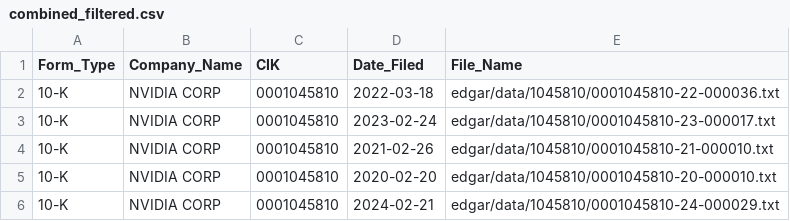
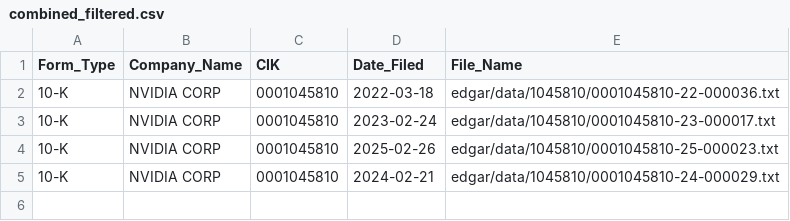
Before and after one commit to Spoorthy-K-R/Accounting, a CSV file: NVIDIA/combined_filtered.csv, drawn as a sheet.

```diff
--- a/NVIDIA/combined_filtered.csv
+++ b/NVIDIA/combined_filtered.csv
@@ -3,4 +3,3 @@ Form_Type,Company_Name,CIK,Date_Filed,File_Name
 10-K,NVIDIA CORP,0001045810,2023-02-24,edgar/data/1045810/0001045810-23-000017.txt
-10-K,NVIDIA CORP,0001045810,2021-02-26,edgar/data/1045810/0001045810-21-000010.txt
-10-K,NVIDIA CORP,0001045810,2020-02-20,edgar/data/1045810/0001045810-20-000010.txt
+10-K,NVIDIA CORP,0001045810,2025-02-26,edgar/data/1045810/0001045810-25-000023.txt
 10-K,NVIDIA CORP,0001045810,2024-02-21,edgar/data/1045810/0001045810-24-000029.txt
```
Also changed, not shown: 44 other files.
